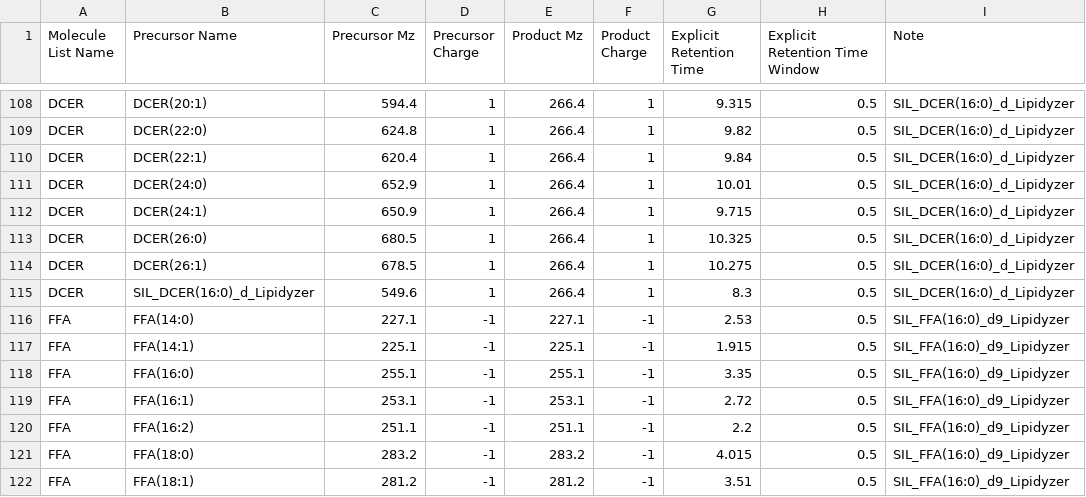
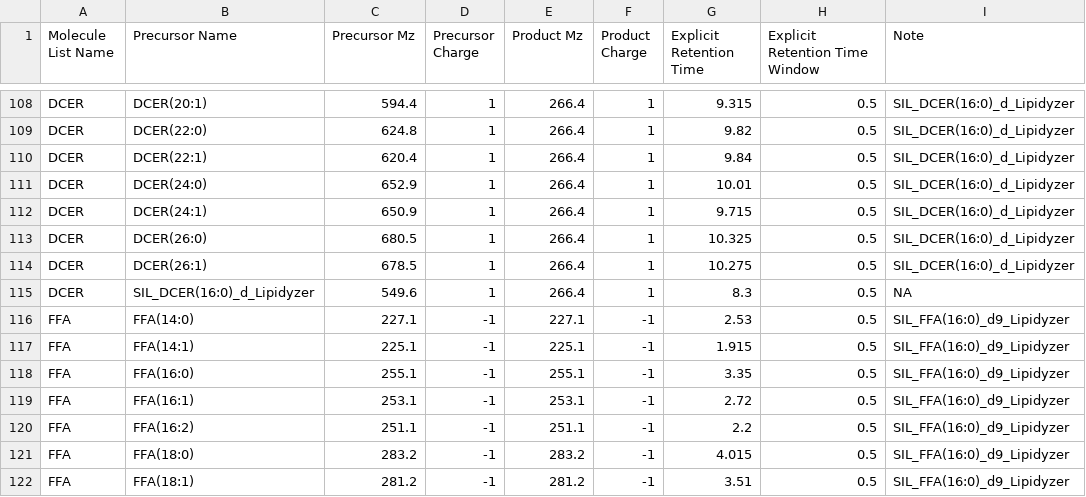
Before and after one commit to lukewhiley/targeted_lipid_exploreR_v3, a CSV file: templates/LGW_lipid_mrm_template.csv, drawn as a sheet; only a part is shown, gaps mark what is left out.

Commit message:
Update LGW_lipid_mrm_template.csv

```diff
--- a/templates/LGW_lipid_mrm_template.csv
+++ b/templates/LGW_lipid_mrm_template.csv
@@ -114,3 +114,3 @@ DCER,DCER(26:0),680.5,1,266.4,1,10.325,0.5,SIL_DCER(16:0)_d_Lipidyzer
 DCER,DCER(26:1),678.5,1,266.4,1,10.275,0.5,SIL_DCER(16:0)_d_Lipidyzer
-DCER,SIL_DCER(16:0)_d_Lipidyzer,549.6,1,266.4,1,8.3,0.5,SIL_DCER(16:0)_d_Lipidyzer
+DCER,SIL_DCER(16:0)_d_Lipidyzer,549.6,1,266.4,1,8.3,0.5,NA
 FFA,FFA(14:0),227.1,-1,227.1,-1,2.53,0.5,SIL_FFA(16:0)_d9_Lipidyzer
```
